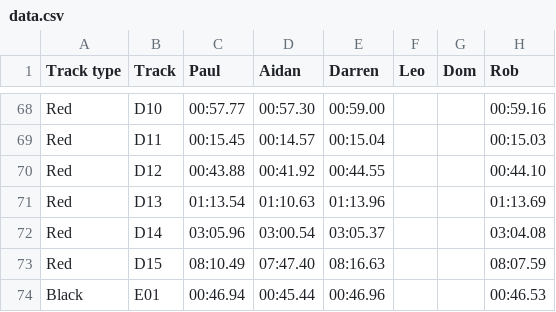
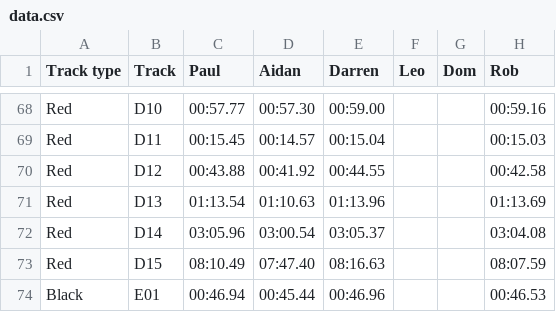
Before and after one commit to deambulatory/scores, a CSV file: data.csv, drawn as a sheet; only a part is shown, gaps mark what is left out.

```diff
--- a/data.csv
+++ b/data.csv
@@ -69,3 +69,3 @@ Red,D10,00:57.77,00:57.30,00:59.00,,,00:59.16
 Red,D11,00:15.45,00:14.57,00:15.04,,,00:15.03
-Red,D12,00:43.88,00:41.92,00:44.55,,,00:44.10
+Red,D12,00:43.88,00:41.92,00:44.55,,,00:42.58
 Red,D13,01:13.54,01:10.63,01:13.96,,,01:13.69
```
Also changed, not shown: 1 other file.
